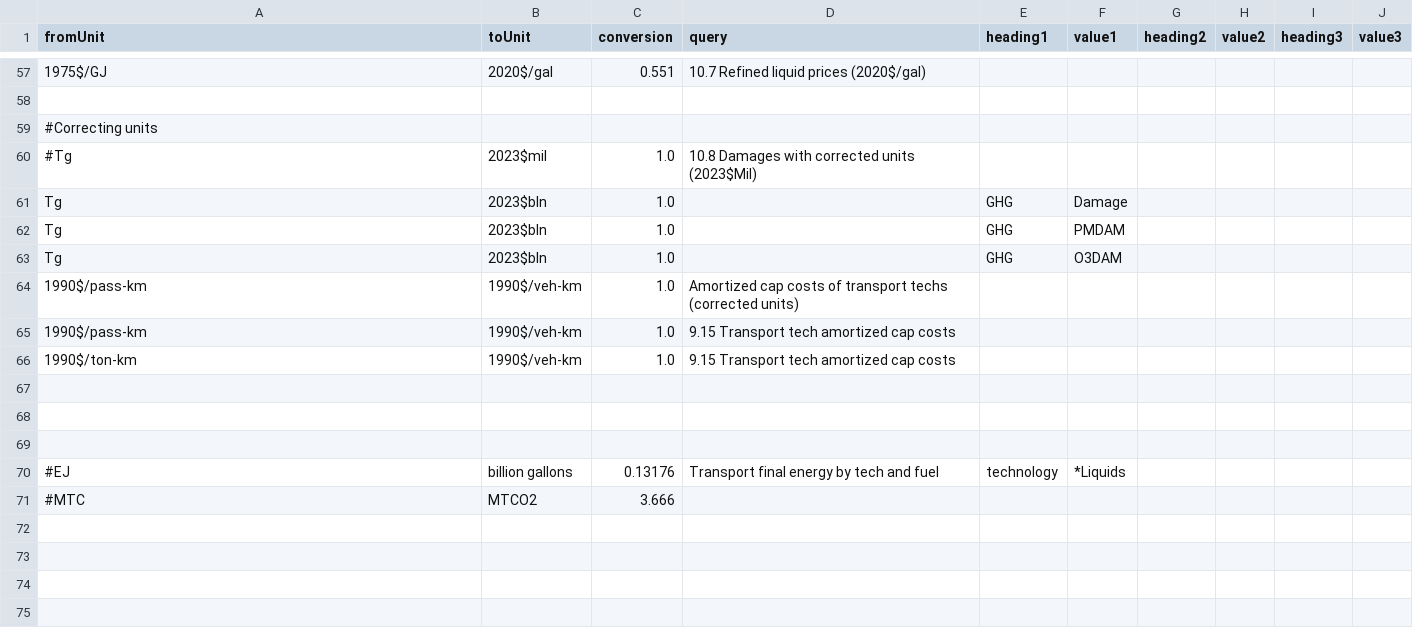
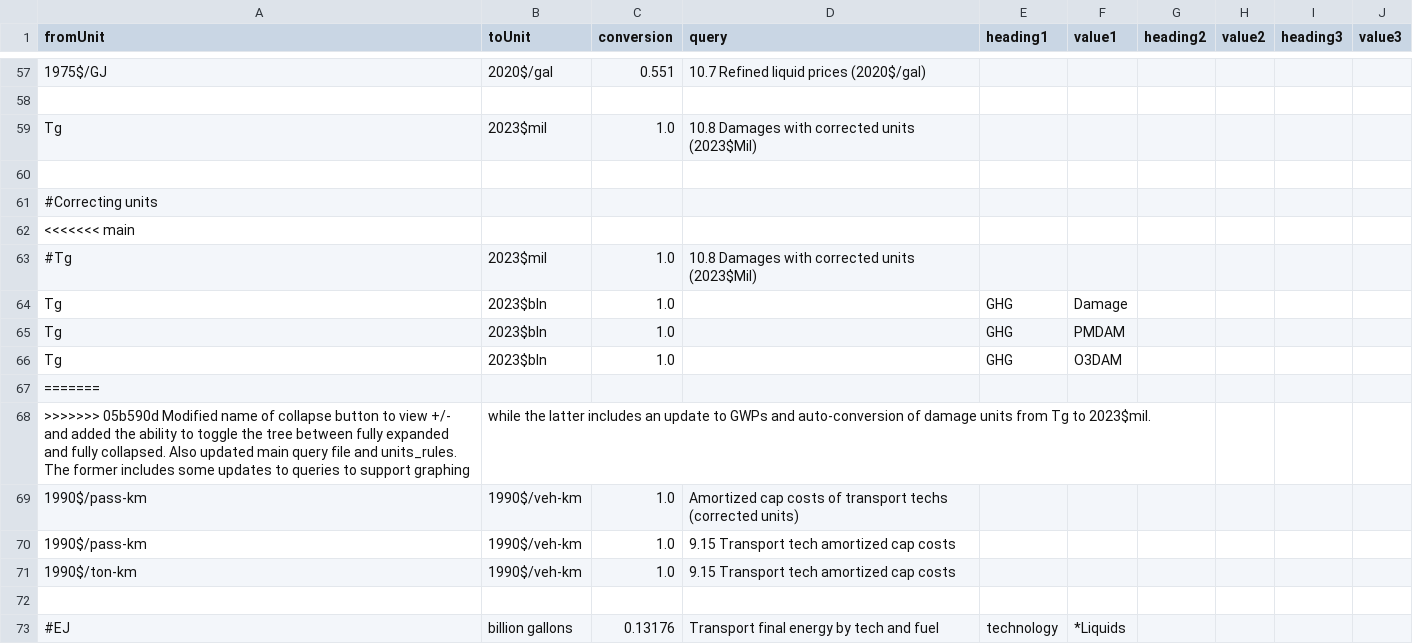
Before and after one commit to DLoughlin/GLIMPSE-CE, a CSV file: GLIMPSE-ModelInterface/config/units_rules.csv, drawn as a sheet; only a part is shown, gaps mark what is left out; the shorter side is filled out with more unchanged rows; removed rows and columns are numbered as before the commit, all else as after; the diff names each change by its address in the sheet, - before the commit and + after, or states it on an @@ line.

Commit message:
Revert "Modified name of collapse button to view +/- and added the ability to"
This reverts commit 05b590dc20d7cdb9b741dd872062aa6721ee61da.

```diff
--- a/GLIMPSE-ModelInterface/config/units_rules.csv
+++ b/GLIMPSE-ModelInterface/config/units_rules.csv
+row 59: Tg | 2023$mil | 1.0 | 10.8 Damages with corrected units (2023$Mil)
+row 60: (empty)
+row 62: <<<<<<< main
+row 67: =======
+row 68: >>>>>>> 05b590d Modified name of collapse button to view +/- and added the ability to toggle the tree between fully expanded and fully collapsed. Also updated main query file and units_rules. The former includes some updates to queries to support graphing | while the latter includes an update to GWPs and auto-conversion of damage units from Tg to 2023$mil.
-row 67: (empty)
-row 68: (empty)
```
Also changed, not shown: 17 other files.
